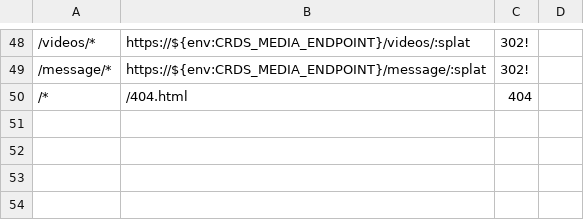
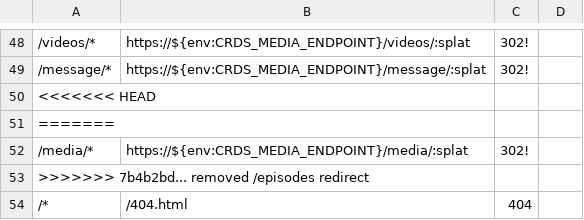
Before and after one commit to crdschurch/crds-net, a CSV file: redirects.csv, drawn as a sheet; only a part is shown, gaps mark what is left out; the diff names each change by its address in the sheet, - before the commit and + after, or states it on an @@ line.

```diff
--- a/redirects.csv
+++ b/redirects.csv
+row 50: <<<<<<< HEAD
+row 51: =======
+row 52: /media/* | https://${env:CRDS_MEDIA_ENDPOINT}/media/:splat | 302!
+row 53: >>>>>>> 7b4b2bd... removed /episodes redirect
```
